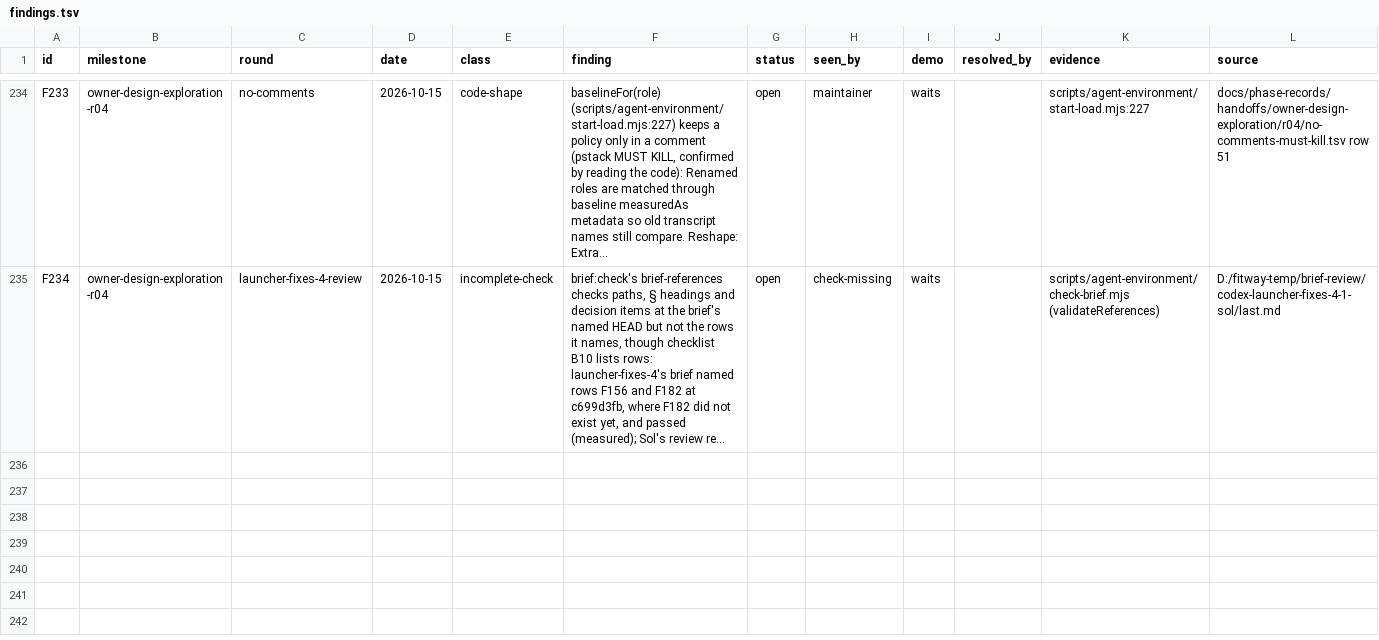
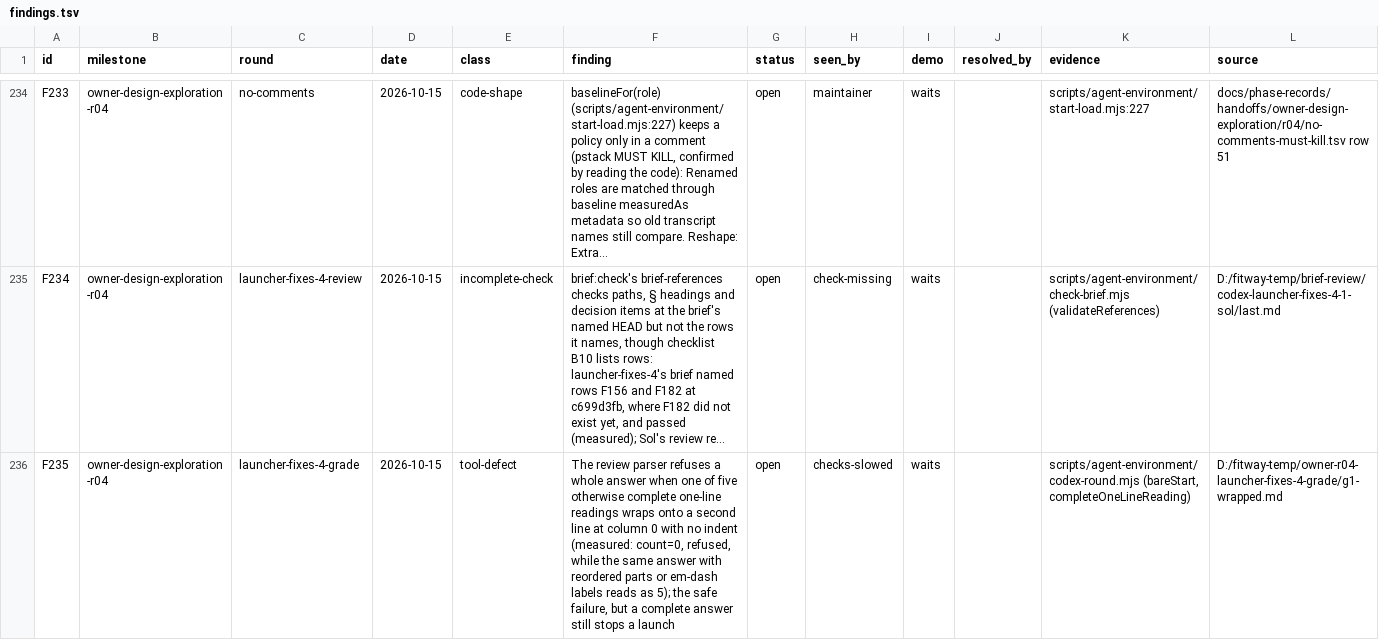
Before and after one commit to zsnqi/fitway, a TSV file: docs/phase-records/handoffs/agent-environment/findings.tsv, drawn as a sheet; only a part is shown, gaps mark what is left out; long unchanged cells end in …; the diff covers the shown part only; the diff names each change by its address in the sheet, - before the commit and + after, or states it on an @@ line.

```diff
--- a/docs/phase-records/handoffs/agent-environment/findings.tsv
+++ b/docs/phase-records/handoffs/agent-environment/findings.tsv
+row 236: F235 | owner-design-exploration-r04 | launcher-fixes-4-grade | 2026-10-15 | tool-defect | The review parser refuses a whole answer when one of five otherwise complete one-line readings wraps onto a second line at column 0 with no indent (measured: count=0, refused, while the same answer with reordered parts or em-dash labels reads as 5); the safe failure, but a complete answer still stops a launch | open | checks-slowed | waits |  | scripts/agent-environment/codex-round.mjs (bareStart, completeOneLineReading) | D:/fitway-temp/owner-r04-launcher-fixes-4-grade/g1-wrapped.md
```
Also changed, not shown: 2 added rows and 8 edited cells elsewhere in this file, docs/phase-records/handoffs/agent-environment/rounds.tsv, 1 other file.
